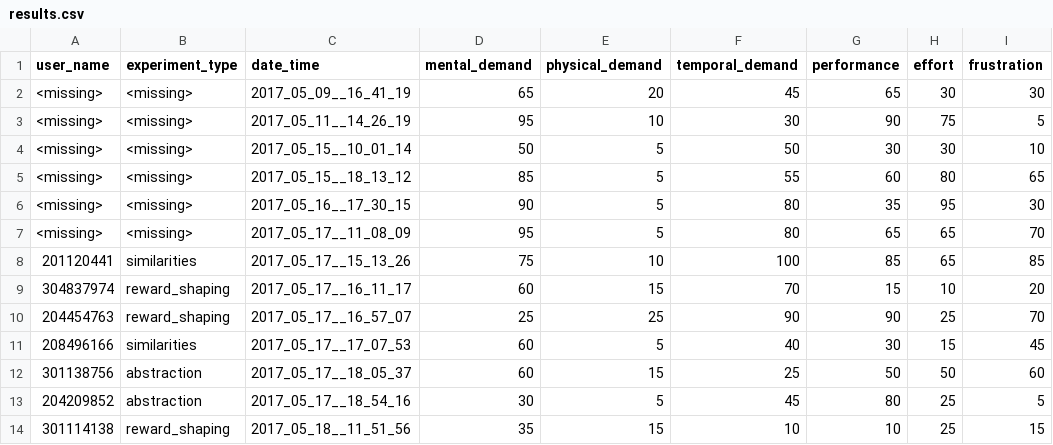
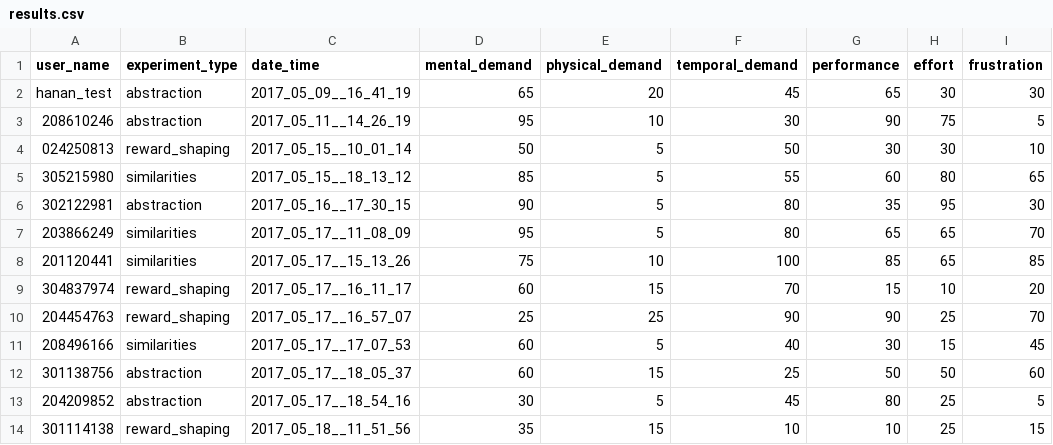
Before and after one commit to moshiky/experiment_scripts, a CSV file: results.csv, drawn as a sheet; only a part is shown; the diff names each change by its address in the sheet, - before the commit and + after, or states it on an @@ line.

Commit message:
* complete missing info

```diff
--- a/results.csv
+++ b/results.csv
-A2 (user_name): <missing>
+A2 (user_name): hanan_test
-B2:B3 (experiment_type): <missing>
+B2:B3 (experiment_type): abstraction
-A3 (user_name): <missing>
+A3 (user_name): 208610246
-A4 (user_name): <missing>
+A4 (user_name): 024250813
-B4 (experiment_type): <missing>
+B4 (experiment_type): reward_shaping
-A5 (user_name): <missing>
+A5 (user_name): 305215980
-B5 (experiment_type): <missing>
+B5 (experiment_type): similarities
-A6 (user_name): <missing>
+A6 (user_name): 302122981
-B6 (experiment_type): <missing>
+B6 (experiment_type): abstraction
-A7 (user_name): <missing>
+A7 (user_name): 203866249
-B7 (experiment_type): <missing>
+B7 (experiment_type): similarities
```
